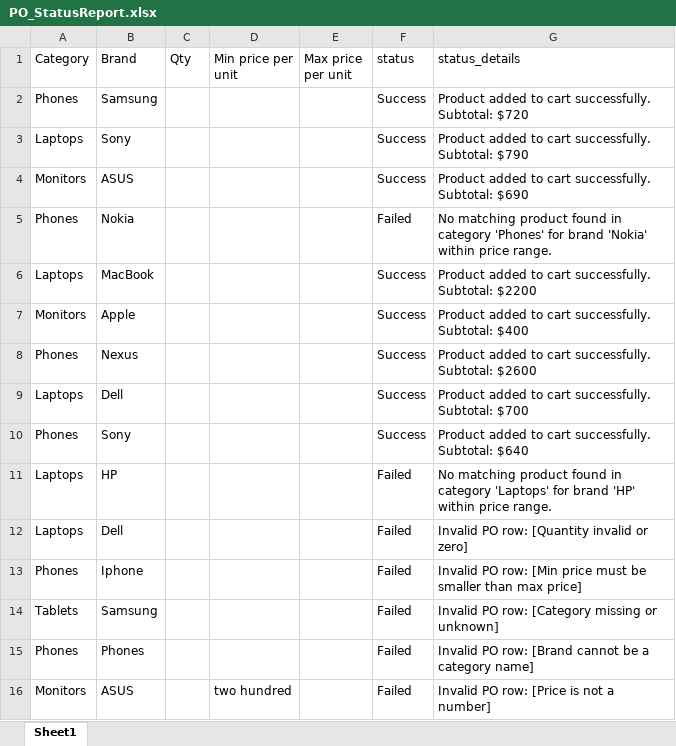
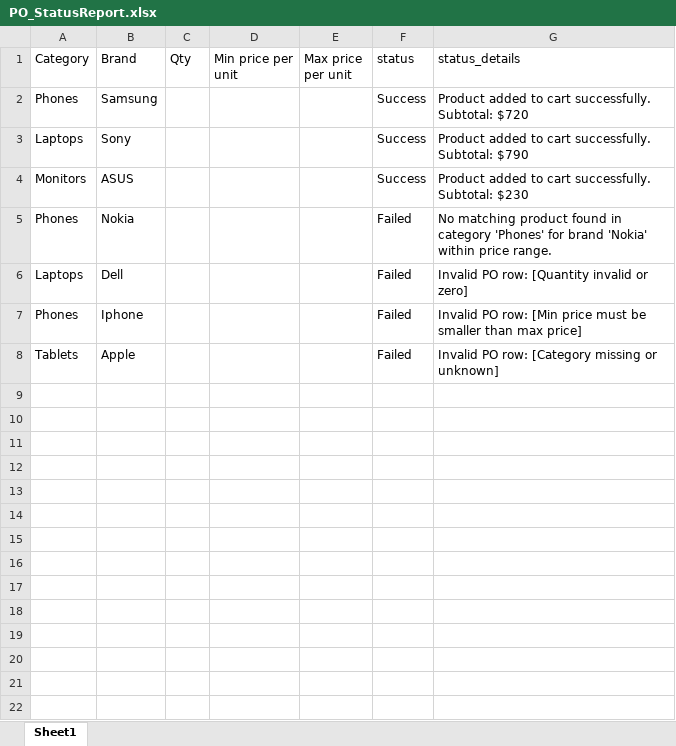
Before and after one commit to Szilard7593/UBBAutomatify_BarthaSzilard, an Excel workbook: Data/PO_StatusReport.xlsx, sheet Sheet1, drawn as a sheet; values as stored, in another font and other column widths than the file's, no borders; removed rows and columns are numbered as before the commit, all else as after; the diff names each change by its address in the sheet, - before the commit and + after, or states it on an @@ line.

Commit message:
resolved a bug in generate status report, the old statuspo wasn't changed or overwritten by the new one

```diff
--- a/Data/PO_StatusReport.xlsx (sheet Sheet1)
+++ b/Data/PO_StatusReport.xlsx (sheet Sheet1)
-G4 (status_details): …successfully. Subtotal: $690
+G4 (status_details): …successfully. Subtotal: $230
-row 6: Laptops | MacBook |  |  |  | Success | Product added to cart successfully. Subtotal: $2200
-row 7: Monitors | Apple |  |  |  | Success | Product added to cart successfully. Subtotal: $400
-row 8: Phones | Nexus |  |  |  | Success | Product added to cart successfully. Subtotal: $2600
-row 9: Laptops | Dell |  |  |  | Success | Product added to cart successfully. Subtotal: $700
-row 10: Phones | Sony |  |  |  | Success | Product added to cart successfully. Subtotal: $640
-row 11: Laptops | HP |  |  |  | Failed | No matching product found in category 'Laptops' for brand 'HP' within price range.
-B8 (Brand): Samsung
+B8 (Brand): Apple
-row 15: Phones | Phones |  |  |  | Failed | Invalid PO row: [Brand cannot be a category name]
-row 16: Monitors | ASUS |  | two hundred |  | Failed | Invalid PO row: [Price is not a number]
```
Also changed, not shown: 5 other files.
